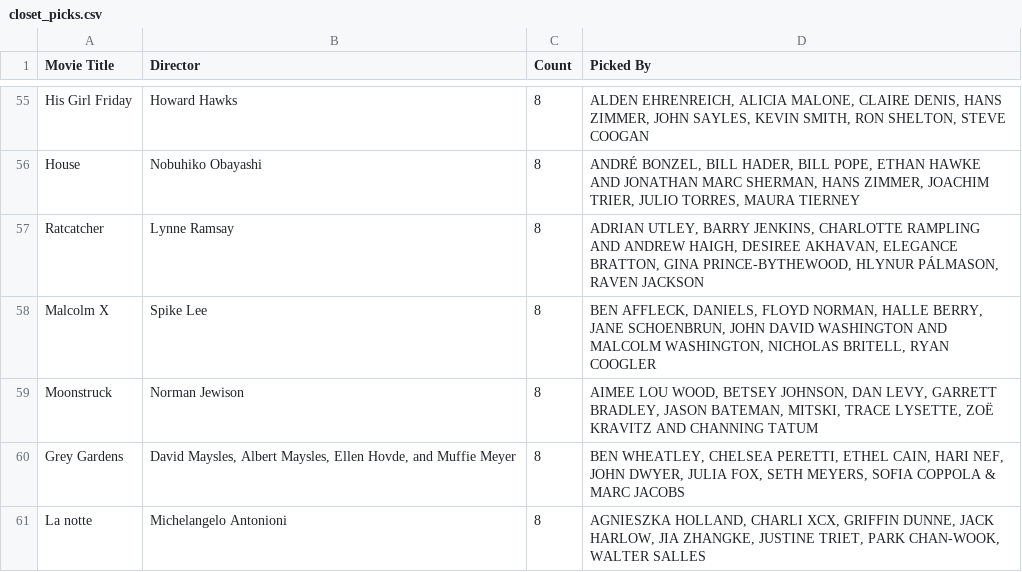
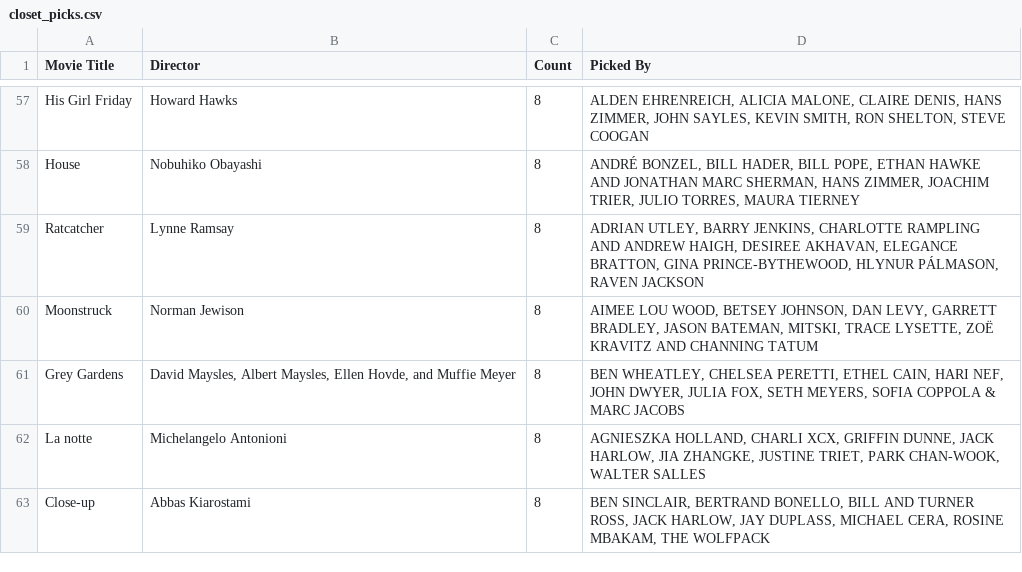
Before and after one commit to cfsima/criterionclosetpickspicks, a CSV file: docs/closet_picks.csv, drawn as a sheet; only a part is shown, gaps mark what is left out; the shorter side is filled out with more unchanged rows; the diff covers the shown part only.

```diff
--- a/docs/closet_picks.csv
+++ b/docs/closet_picks.csv
@@ -57,3 +59,2 @@ House,Nobuhiko Obayashi,8,"ANDRÉ BONZEL, BILL HADER, BILL POPE, ETHAN HAWKE AND
 Ratcatcher,Lynne Ramsay,8,"ADRIAN UTLEY, BARRY JENKINS, CHARLOTTE RAMPLING AND ANDREW HAIGH, DESIREE AKHAVAN, ELEGANCE BRATTON, GINA PRINCE-BYTHEWOOD, HLYNUR PÁLMASON, RAVEN JACKSON"
-Malcolm X,Spike Lee,8,"BEN AFFLECK, DANIELS, FLOYD NORMAN, HALLE BERRY, JANE SCHOENBRUN, JOHN DAVID WASHINGTON AND MALCOLM WASHINGTON, NICHOLAS BRITELL, RYAN COOGLER"
 Moonstruck,Norman Jewison,8,"AIMEE LOU WOOD, BETSEY JOHNSON, DAN LEVY, GARRETT BRADLEY, JASON BATEMAN, MITSKI, TRACE LYSETTE, ZOË KRAVITZ AND CHANNING TATUM"
```
Also changed, not shown: 25 added rows, 23 removed rows and 2 edited cells elsewhere in this file, 1 other file.
